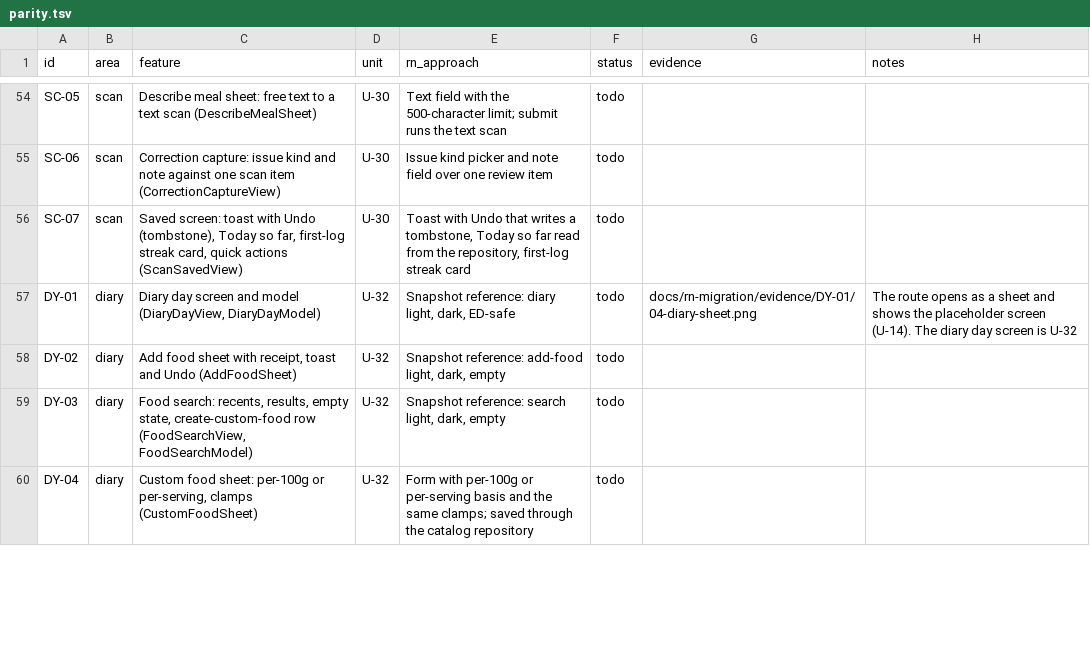
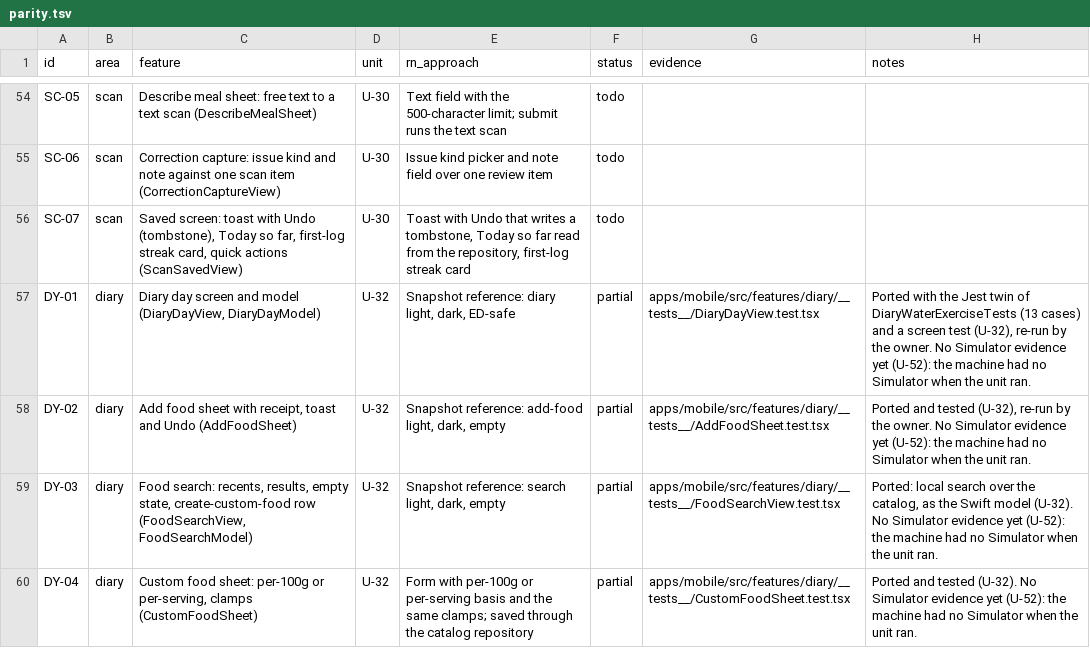
Before and after one commit to phuongddx/cal-ai-coach-app, a TSV file: docs/rn-migration/parity.tsv, drawn as a sheet; only a part is shown, gaps mark what is left out; the diff covers the shown part only.

Commit message:
fix(rn): find the Simulator by name, share the env file name, parity after wave 3
- scripts/rn/sim-udid.sh finds the evidence Simulator by name; no script carries a device id
- scripts/rn/api-env-file.sh is the one definition of the env file name; the smoke scripts
  still read the old name after PR 15 and failed
- docs: two rows of the sync parity detail name RN additions as such, parity statuses after
  wave 3, the state after wave 3 and the units and topology of wave 4

```diff
--- a/docs/rn-migration/parity.tsv
+++ b/docs/rn-migration/parity.tsv
@@ -56,5 +56,5 @@ SC-06	scan	Correction capture: issue kind and note against one scan item (Correc
 SC-07	scan	Saved screen: toast with Undo (tombstone), Today so far, first-log streak card, quick actions (ScanSavedView)	U-30	Toast with Undo that writes a tombstone, Today so far read from the repository, first-log streak card	todo		
-DY-01	diary	Diary day screen and model (DiaryDayView, DiaryDayModel)	U-32	Snapshot reference: diary light, dark, ED-safe	todo	docs/rn-migration/evidence/DY-01/04-diary-sheet.png	The route opens as a sheet and shows the placeholder screen (U-14). The diary day screen is U-32
-DY-02	diary	Add food sheet with receipt, toast and Undo (AddFoodSheet)	U-32	Snapshot reference: add-food light, dark, empty	todo		
-DY-03	diary	Food search: recents, results, empty state, create-custom-food row (FoodSearchView, FoodSearchModel)	U-32	Snapshot reference: search light, dark, empty	todo		
-DY-04	diary	Custom food sheet: per-100g or per-serving, clamps (CustomFoodSheet)	U-32	Form with per-100g or per-serving basis and the same clamps; saved through the catalog repository	todo		
+DY-01	diary	Diary day screen and model (DiaryDayView, DiaryDayModel)	U-32	Snapshot reference: diary light, dark, ED-safe	partial	apps/mobile/src/features/diary/__tests__/DiaryDayView.test.tsx	Ported with the Jest twin of DiaryWaterExerciseTests (13 cases) and a screen test (U-32), re-run by the owner. No Simulator evidence yet (U-52): the machine had no Simulator when the unit ran.
+DY-02	diary	Add food sheet with receipt, toast and Undo (AddFoodSheet)	U-32	Snapshot reference: add-food light, dark, empty	partial	apps/mobile/src/features/diary/__tests__/AddFoodSheet.test.tsx	Ported and tested (U-32), re-run by the owner. No Simulator evidence yet (U-52): the machine had no Simulator when the unit ran.
+DY-03	diary	Food search: recents, results, empty state, create-custom-food row (FoodSearchView, FoodSearchModel)	U-32	Snapshot reference: search light, dark, empty	partial	apps/mobile/src/features/diary/__tests__/FoodSearchView.test.tsx	Ported: local search over the catalog, as the Swift model (U-32). No Simulator evidence yet (U-52): the machine had no Simulator when the unit ran.
+DY-04	diary	Custom food sheet: per-100g or per-serving, clamps (CustomFoodSheet)	U-32	Form with per-100g or per-serving basis and the same clamps; saved through the catalog repository	partial	apps/mobile/src/features/diary/__tests__/CustomFoodSheet.test.tsx	Ported and tested (U-32). No Simulator evidence yet (U-52): the machine had no Simulator when the unit ran.
```
Also changed, not shown: 52 edited cells elsewhere in this file, 14 other files.
